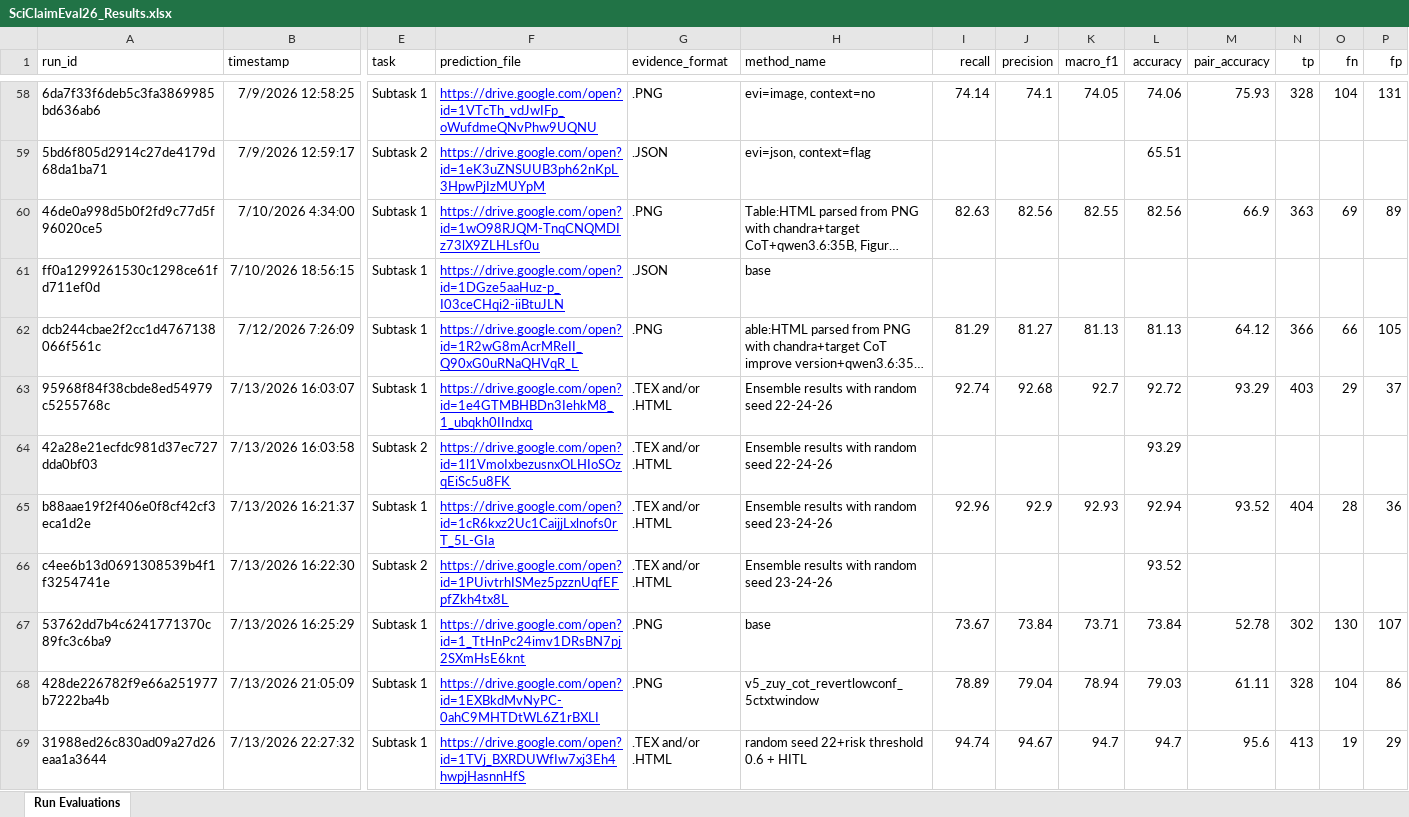
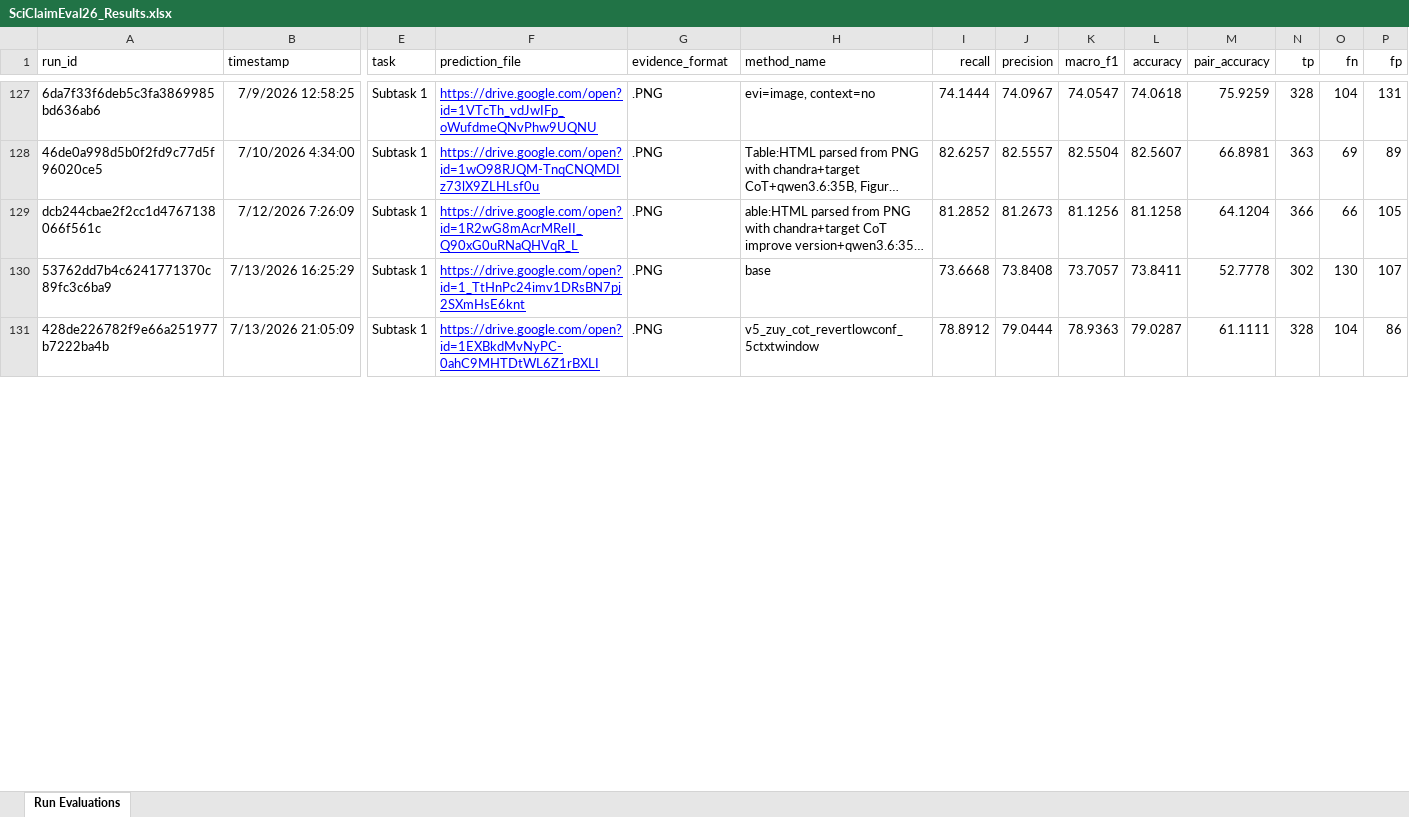
Before and after one commit to SciClaimEval/sciclaimeval.github.io, an Excel workbook: assets/SciClaimEval26_Results.xlsx, sheet Run Evaluations, drawn as a sheet; only a part is shown, gaps mark what is left out; long unchanged cells end in …; values as stored, in another font and other column widths than the file's, no borders; charts and pictures and table styles not drawn; removed rows and columns are numbered as before the commit, all else as after; rows hold the shown columns only; the diff covers the shown part only; the diff names each change by its address in the sheet, - before the commit and + after, or states it on an @@ line.

```diff
--- a/assets/SciClaimEval26_Results.xlsx (sheet Run Evaluations)
+++ b/assets/SciClaimEval26_Results.xlsx (sheet Run Evaluations)
-I127 (recall): 74.14
+I127 (recall): 74.1444
-J127 (precision): 74.1
+J127 (precision): 74.0967
-K127 (macro_f1): 74.05
+K127 (macro_f1): 74.0547
-L127 (accuracy): 74.06
+L127 (accuracy): 74.0618
-M127 (pair_accuracy): 75.93
+M127 (pair_accuracy): 75.9259
@@ row 59 hidden: 5bd6f805d2914c27de4179d68da1ba71 | 7/9/2026 12:59:17 | Subtask 2 | https://drive.google.com/open?id=1eK3uZNSUUB3ph62nKpL3HpwPjIzMUYpM | .JSON | evi=json, context=flag |  |  |  | 65.51 @@
-I128 (recall): 82.63
+I128 (recall): 82.6257
-J128 (precision): 82.56
+J128 (precision): 82.5557
-K128 (macro_f1): 82.55
+K128 (macro_f1): 82.5504
-L128 (accuracy): 82.56
+L128 (accuracy): 82.5607
-M128 (pair_accuracy): 66.9
+M128 (pair_accuracy): 66.8981
@@ row 61 hidden: ff0a1299261530c1298ce61fd711ef0d | 7/10/2026 18:56:15 | Subtask 1 | https://drive.google.com/open?id=1DGze5aaHuz-p_I03ceCHqi2-iiBtuJLN | .JSON | base @@
-I129 (recall): 81.29
+I129 (recall): 81.2852
-J129 (precision): 81.27
+J129 (precision): 81.2673
-K129 (macro_f1): 81.13
+K129 (macro_f1): 81.1256
-L129 (accuracy): 81.13
+L129 (accuracy): 81.1258
-M129 (pair_accuracy): 64.12
+M129 (pair_accuracy): 64.1204
@@ row 63 hidden: 95968f84f38cbde8ed54979c5255768c | 7/13/2026 16:03:07 | Subtask 1 | https://drive.google.com/open?id=1e4GTMBHBDn3IehkM8_1_ubqkh0IIndxq | .TEX and/or .HTML | Ensemble results with random seed 22-24-26 | 92.74 | 92.68 | 92.7 | 92.72 | 93.29 | 403 | 29 | 37 @@
@@ row 64 hidden: 42a28e21ecfdc981d37ec727dda0bf03 | 7/13/2026 16:03:58 | Subtask 2 | https://drive.google.com/open?id=1l1VmoIxbezusnxOLHIoSOzqEiSc5u8FK | .TEX and/or .HTML | Ensemble results with random seed 22-24-26 |  |  |  | 93.29 @@
@@ row 65 hidden: b88aae19f2f406e0f8cf42cf3eca1d2e | 7/13/2026 16:21:37 | Subtask 1 | https://drive.google.com/open?id=1cR6kxz2Uc1CaijjLxlnofs0rT_5L-GIa | .TEX and/or .HTML | Ensemble results with random seed 23-24-26 | 92.96 | 92.9 | 92.93 | 92.94 | 93.52 | 404 | 28 | 36 @@
@@ row 66 hidden: c4ee6b13d0691308539b4f1f3254741e | 7/13/2026 16:22:30 | Subtask 2 | https://drive.google.com/open?id=1PUivtrhISMez5pzznUqfEFpfZkh4tx8L | .TEX and/or .HTML | Ensemble results with random seed 23-24-26 |  |  |  | 93.52 @@
-I130 (recall): 73.67
+I130 (recall): 73.6668
-J130 (precision): 73.84
+J130 (precision): 73.8408
-K130 (macro_f1): 73.71
+K130 (macro_f1): 73.7057
-L130 (accuracy): 73.84
+L130 (accuracy): 73.8411
-M130 (pair_accuracy): 52.78
+M130 (pair_accuracy): 52.7778
-I131 (recall): 78.89
+I131 (recall): 78.8912
-J131 (precision): 79.04
+J131 (precision): 79.0444
-K131 (macro_f1): 78.94
+K131 (macro_f1): 78.9363
-L131 (accuracy): 79.03
+L131 (accuracy): 79.0287
-M131 (pair_accuracy): 61.11
+M131 (pair_accuracy): 61.1111
@@ row 69 hidden: 31988ed26c830ad09a27d26eaa1a3644 | 7/13/2026 22:27:32 | Subtask 1 | https://drive.google.com/open?id=1TVj_BXRDUWfIw7xj3Eh4hwpjHasnnHfS | .TEX and/or .HTML | random seed 22+risk threshold 0.6 + HITL | 94.74 | 94.67 | 94.7 | 94.7 | 95.6 | 413 | 19 | 29 @@
```
Also changed, not shown: 91 hidden or unhidden rows and 236 edited cells elsewhere in this sheet, 5 other files.
